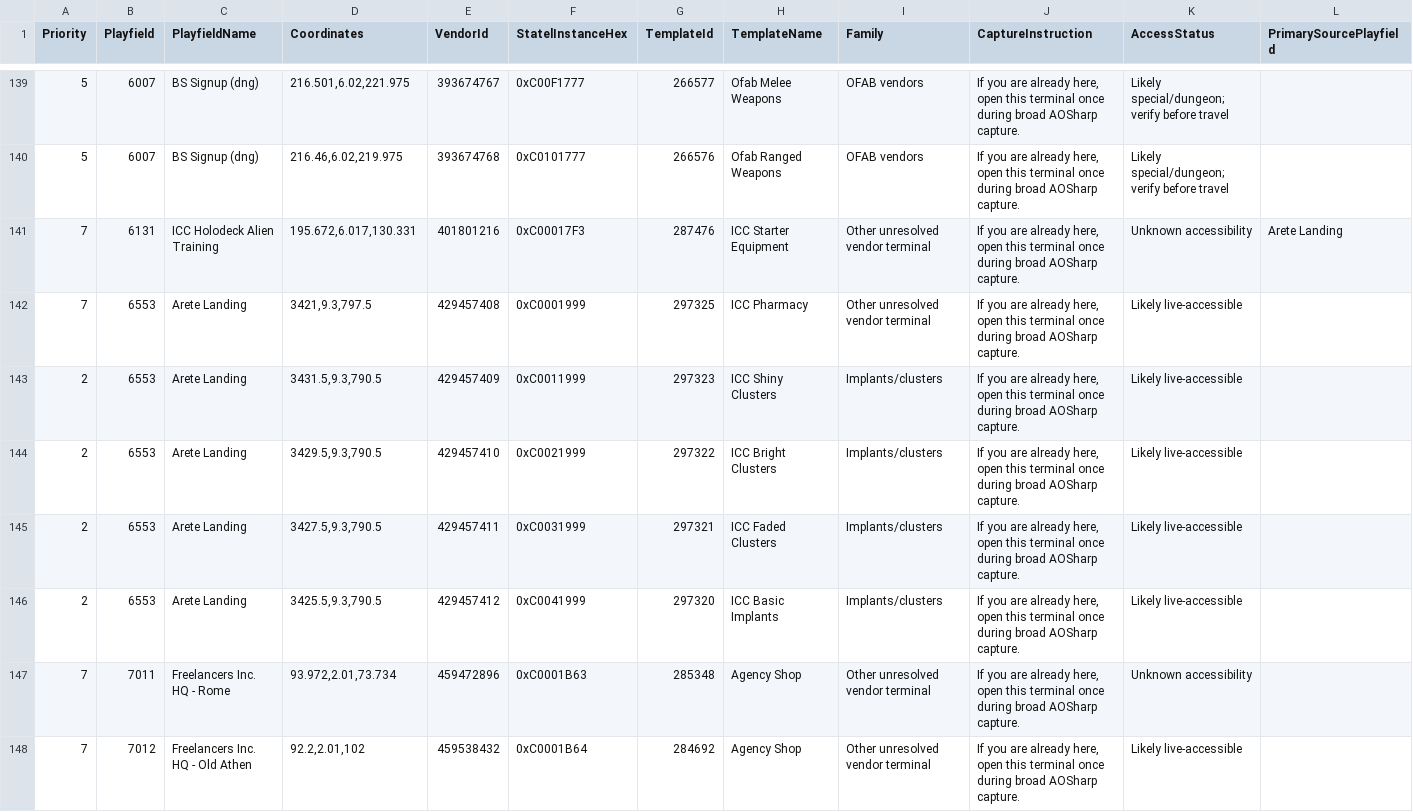
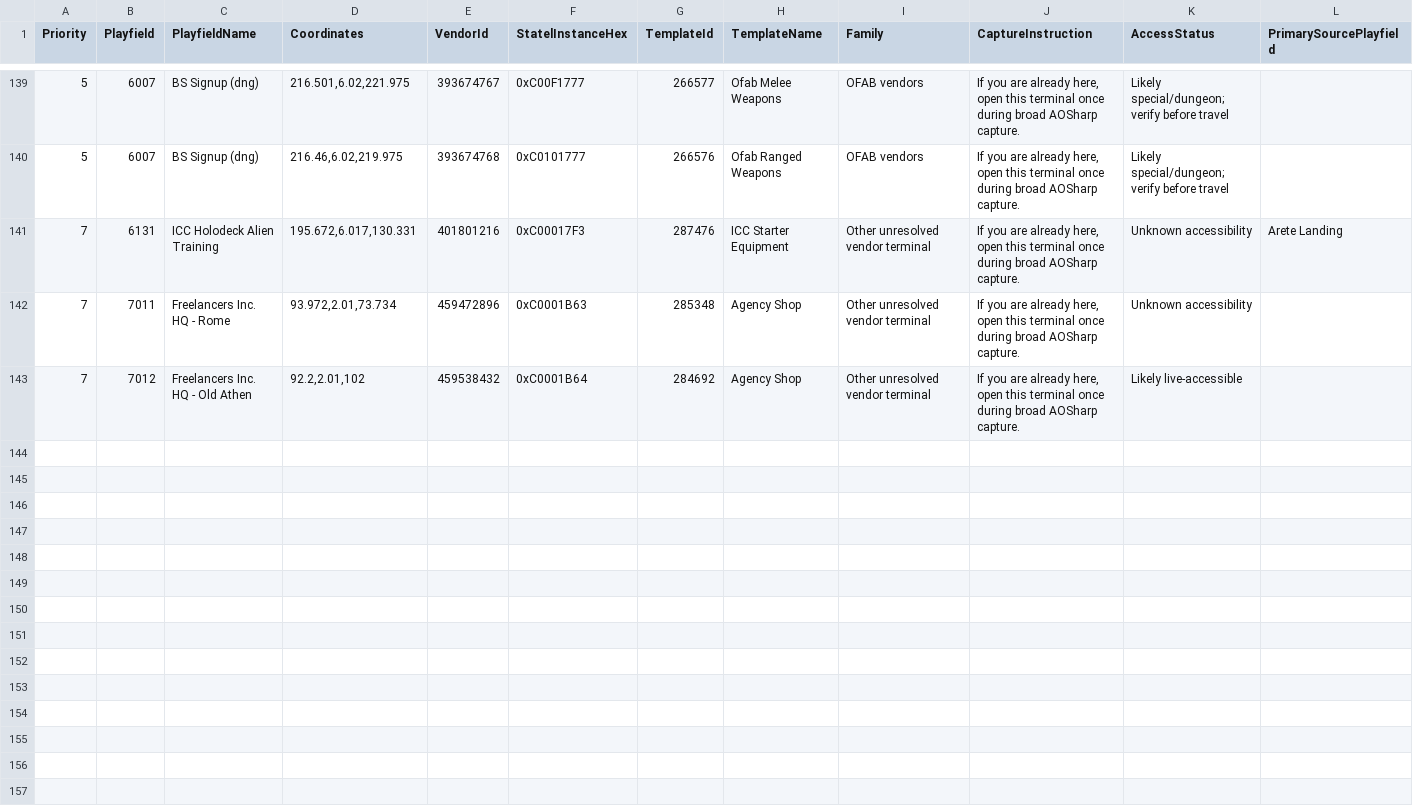
Before and after one commit to subarumike/AORebirth, a CSV file: tools-temp/current-client-data-verification/vendor-scan-targets.csv, drawn as a sheet; only a part is shown, gaps mark what is left out; rows hold the shown columns only; the diff names each change by its address in the sheet, - before the commit and + after, or states it on an @@ line.

Commit message:
Arete ICC implant/cluster import (5 vendors, 147→142 coverage reduction)

```diff
--- a/tools-temp/current-client-data-verification/vendor-scan-targets.csv
+++ b/tools-temp/current-client-data-verification/vendor-scan-targets.csv
-row 142: 7 | 6553 | Arete Landing | 3421,9.3,797.5 | 429457408 | 0xC0001999 | 297325 | ICC Pharmacy | Other unresolved vendor terminal | If you are already here, open this terminal once during broad AOSharp capture. | Likely live-accessible
-row 143: 2 | 6553 | Arete Landing | 3431.5,9.3,790.5 | 429457409 | 0xC0011999 | 297323 | ICC Shiny Clusters | Implants/clusters | If you are already here, open this terminal once during broad AOSharp capture. | Likely live-accessible
-row 144: 2 | 6553 | Arete Landing | 3429.5,9.3,790.5 | 429457410 | 0xC0021999 | 297322 | ICC Bright Clusters | Implants/clusters | If you are already here, open this terminal once during broad AOSharp capture. | Likely live-accessible
-row 145: 2 | 6553 | Arete Landing | 3427.5,9.3,790.5 | 429457411 | 0xC0031999 | 297321 | ICC Faded Clusters | Implants/clusters | If you are already here, open this terminal once during broad AOSharp capture. | Likely live-accessible
-row 146: 2 | 6553 | Arete Landing | 3425.5,9.3,790.5 | 429457412 | 0xC0041999 | 297320 | ICC Basic Implants | Implants/clusters | If you are already here, open this terminal once during broad AOSharp capture. | Likely live-accessible
```
Also changed, not shown: tools-temp/current-client-data-verification/statel-vendor-coverage.csv, tools-temp/current-client-data-verification/vendor-db-audit.csv, 14 other files.
